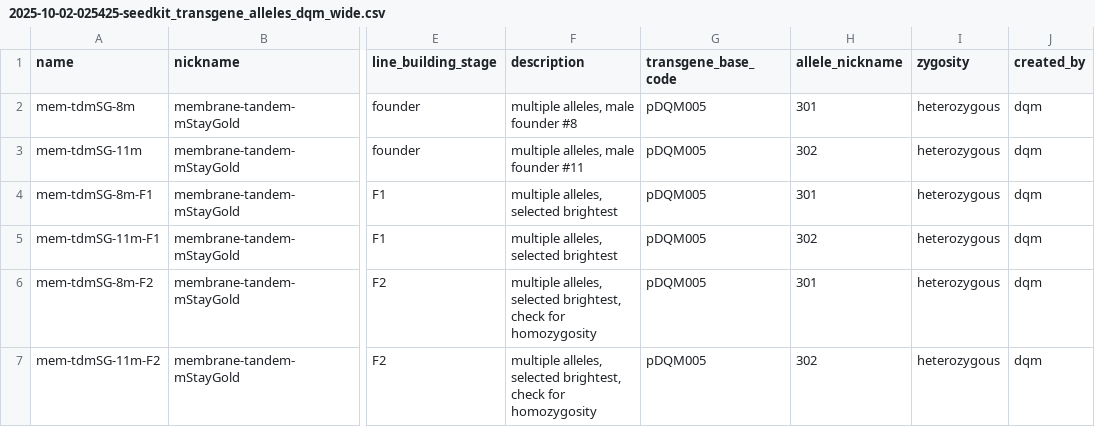
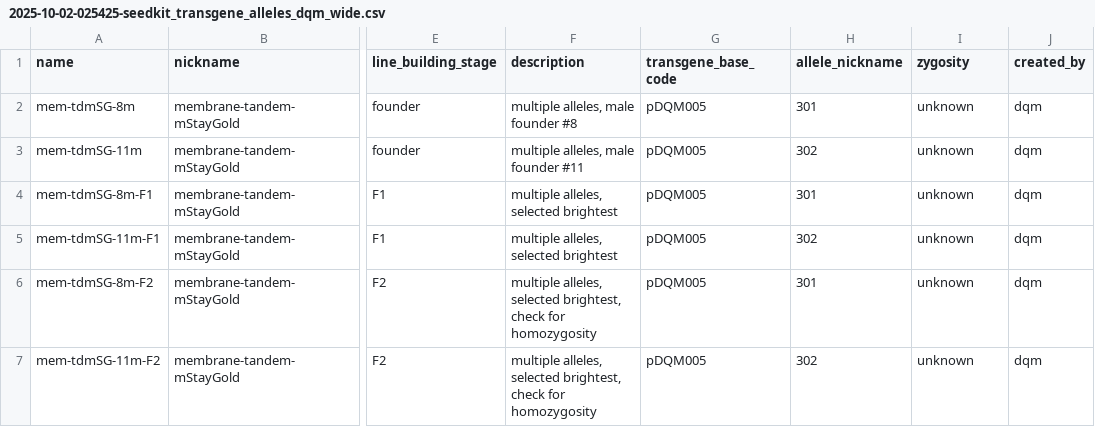
Before and after one commit to davekokel/carp_v2_mirror, a CSV file: supabase/seed_kits/fish/seed_kit_wide-2025-09-27/2025-10-02-025425-seedkit_transgene_alleles_dqm_wide.csv, drawn as a sheet; only a part is shown, gaps mark what is left out; the diff names each change by its address in the sheet, - before the commit and + after, or states it on an @@ line.

Commit message:
baseline applied; engines unified; diagnostics switches; clean Homebrew seed working

```diff
--- a/supabase/seed_kits/fish/seed_kit_wide-2025-09-27/2025-10-02-025425-seedkit_transgene_alleles_dqm_wide.csv
+++ b/supabase/seed_kits/fish/seed_kit_wide-2025-09-27/2025-10-02-025425-seedkit_transgene_alleles_dqm_wide.csv
-I2:I7 (zygosity): heterozygous
+I2:I7 (zygosity): unknown
```
Also changed, not shown: 25 other files.
